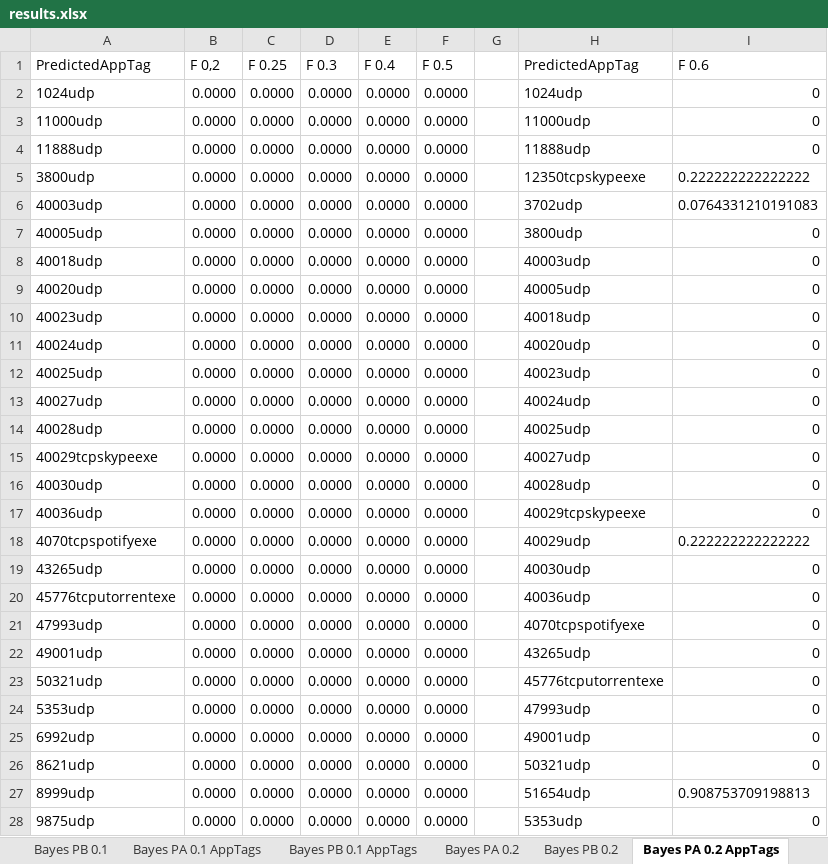
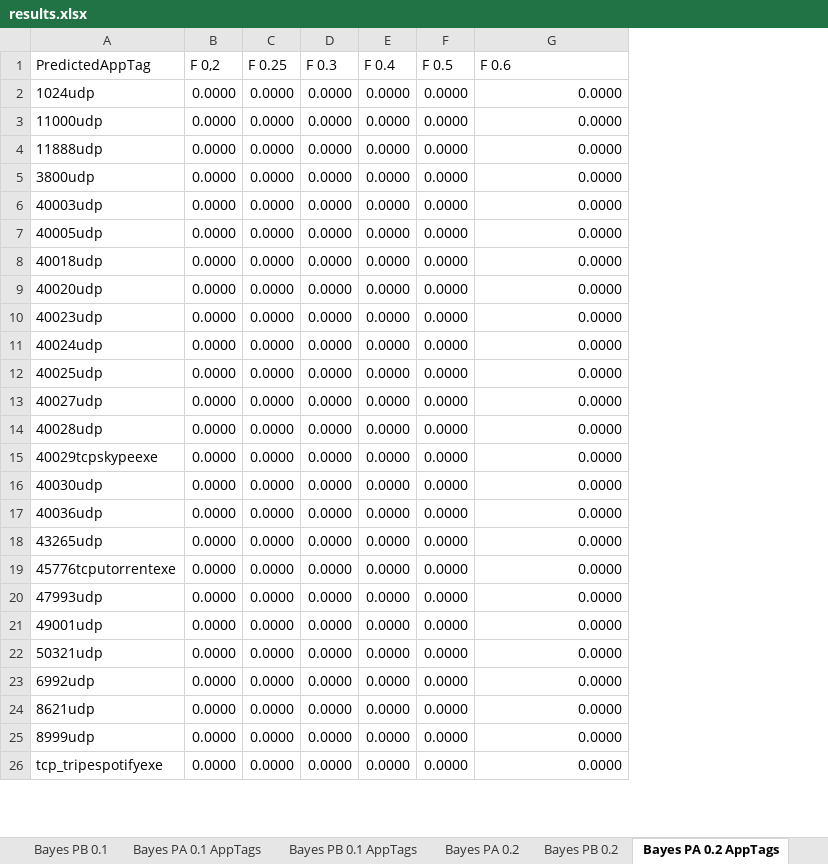
Before and after one commit to pluskal/AppIdent, an Excel workbook: Results/results.xlsx, sheet Bayes PA 0.2 AppTags, drawn as a sheet; only a part is shown; values as stored, in another font and other column widths than the file's, no borders; charts and pictures and conditional formats not drawn; removed rows and columns are numbered as before the commit, all else as after; the diff covers the shown part only; the diff names each change by its address in the sheet, - before the commit and + after, or states it on an @@ line.

```diff
--- a/Results/results.xlsx (sheet Bayes PA 0.2 AppTags)
+++ b/Results/results.xlsx (sheet Bayes PA 0.2 AppTags)
-column G, empty
-column H (PredictedAppTag), rows 2-17: 1024udp | 11000udp | 11888udp | 12350tcpskypeexe | 3702udp | 3800udp | 40003udp | 40005udp | 40018udp | 40020udp | 40023udp | 40024udp | 40025udp | 40027udp | 40028udp | 40029tcpskypeexe; rows 19-23: 40030udp | 40036udp | 4070tcpspotifyexe | 43265udp | 45776tcputorrentexe; rows 25-28: 49001udp | 50321udp | 51654udp | 5353udp
-G2:G4 (F 0.6): 0
+G2:G4 (F 0.6): 0.0000
-G5 (F 0.6): 0.222222222222222
+G5 (F 0.6): 0.0000
-G6 (F 0.6): 0.0764331210191083
+G6 (F 0.6): 0.0000
-G7:G17 (F 0.6): 0
+G7:G17 (F 0.6): 0.0000
-row 18: 4070tcpspotifyexe | 0.0000 | 0.0000 | 0.0000 | 0.0000 | 0.0000 |  | 40029udp | 0.222222222222222
-G18:G22 (F 0.6): 0
+G18:G22 (F 0.6): 0.0000
-row 24: 5353udp | 0.0000 | 0.0000 | 0.0000 | 0.0000 | 0.0000 |  | 47993udp | 0
-G23:G24 (F 0.6): 0
+G23:G24 (F 0.6): 0.0000
-G25 (F 0.6): 0.908753709198813
+G25 (F 0.6): 0.0000
-A26 (PredictedAppTag): 9875udp
+A26 (PredictedAppTag): tcp_tripespotifyexe
-G26 (F 0.6): 0
+G26 (F 0.6): 0.0000
```
Also changed, not shown: 2 added rows and 65 edited cells elsewhere in this sheet, sheet RandomForests PB 0.2 - AppTags, sheet RandomForests PA 0.1 - AppTags, sheet RandomForests PA 0.2 - AppTags, sheet Bayes PB 0.5 AppTags, sheet Bayes PB 0.1 AppTags, sheet Bayes PB 0.2 AppTags, 15 more sheets, formulas that keep their value, charts or pictures, 32 other files.
